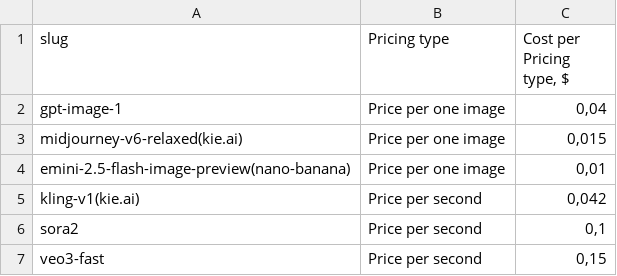
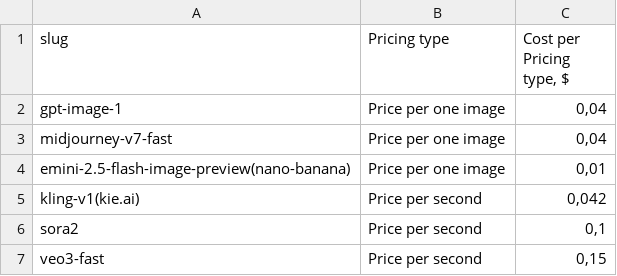
Before and after one commit to berikbekishev-source/tg-nanobanana, a CSV file: Документация/model_pricing.csv, drawn as a sheet; removed rows and columns are numbered as before the commit, all else as after; the diff names each change by its address in the sheet, - before the commit and + after, or states it on an @@ line.

Commit message:
feat: update midjourney pricing and delivery

```diff
--- a/Документация/model_pricing.csv
+++ b/Документация/model_pricing.csv
-row 3: midjourney-v6-relaxed(kie.ai) | Price per one image | 0,015
+row 3: midjourney-v7-fast | Price per one image | 0,04
```
Also changed, not shown: 7 other files.
